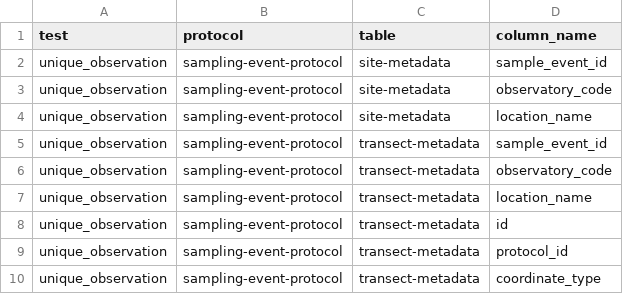
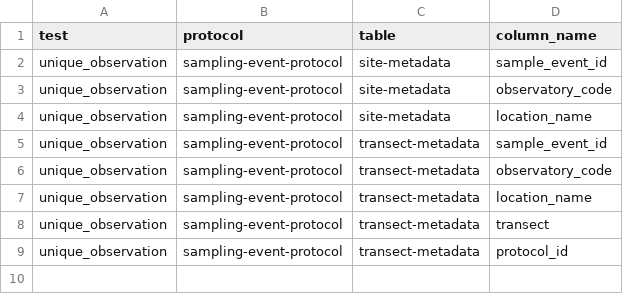
Before and after one commit to MarineGEO/marinegeo.data, a CSV file: inst/csv_qaqc_parameters/table_tests/unique_observation/sampling-event-protocol_unique_obs.csv, drawn as a sheet.

```diff
--- a/inst/csv_qaqc_parameters/table_tests/unique_observation/sampling-event-protocol_unique_obs.csv
+++ b/inst/csv_qaqc_parameters/table_tests/unique_observation/sampling-event-protocol_unique_obs.csv
@@ -7,4 +7,3 @@ unique_observation,sampling-event-protocol,transect-metadata,observatory_code
 unique_observation,sampling-event-protocol,transect-metadata,location_name
-unique_observation,sampling-event-protocol,transect-metadata,id
+unique_observation,sampling-event-protocol,transect-metadata,transect
 unique_observation,sampling-event-protocol,transect-metadata,protocol_id
-unique_observation,sampling-event-protocol,transect-metadata,coordinate_type
```
Also changed, not shown: inst/csv_qaqc_parameters/column_tests/categorical_values/sampling-event-protocol_categorical_validity_test.csv, inst/csv_qaqc_parameters/column_tests/missing_values/sampling-event-protocol_missing_values_test.csv, 20 other files.
